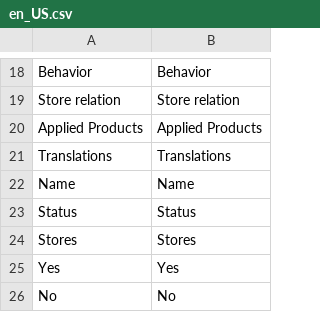
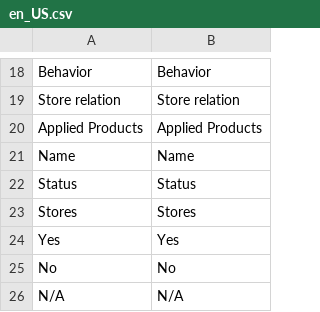
Before and after one commit to spryker/product-label-gui, a CSV file: data/translation/Zed/en_US.csv, drawn as a sheet; only a part is shown, gaps mark what is left out; the shorter side is filled out with more unchanged rows; the diff names each change by its address in the sheet, - before the commit and + after, or states it on an @@ line.

Commit message:
CC-7750: fix ci error

```diff
--- a/data/translation/Zed/en_US.csv
+++ b/data/translation/Zed/en_US.csv
-row 21: Translations | Translations
```
